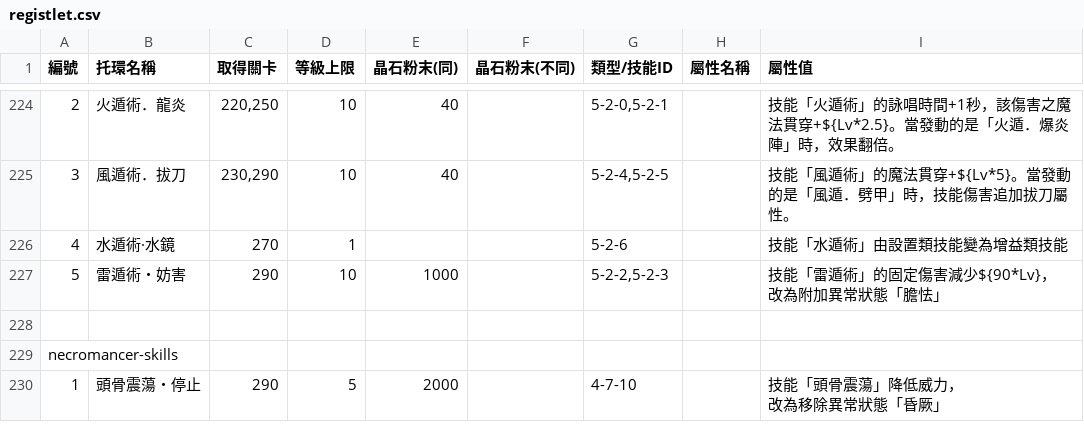
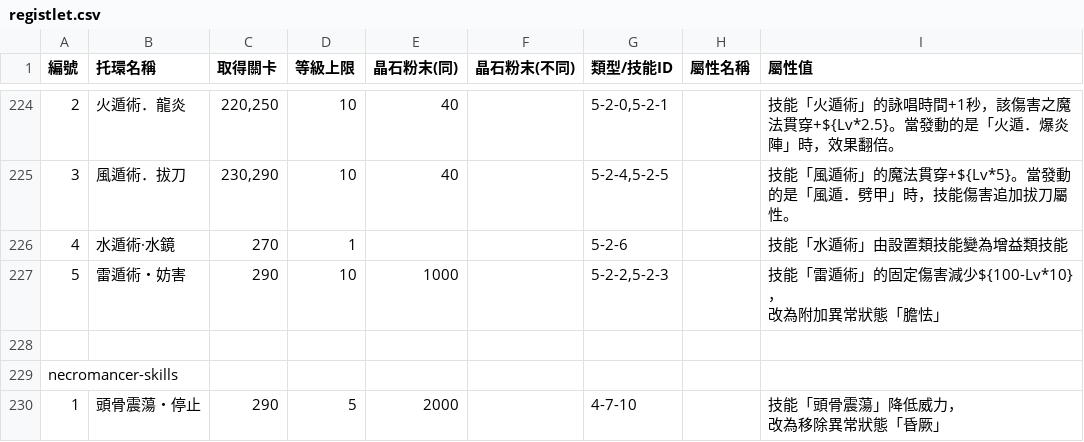
Before and after one commit to hcetyzun/Data-mirror, a CSV file: data/registlet/registlet.csv, drawn as a sheet; only a part is shown, gaps mark what is left out; ↵ is a line break in a cell; the diff names each change by its address in the sheet, - before the commit and + after, or states it on an @@ line.

```diff
--- a/data/registlet/registlet.csv
+++ b/data/registlet/registlet.csv
-I227 (屬性值): 技能「雷遁術」的固定傷害減少${90*Lv}， ↵ 改為附加異常狀態「膽怯」
+I227 (屬性值): 技能「雷遁術」的固定傷害減少${100-Lv*10}， ↵ 改為附加異常狀態「膽怯」
```
Also changed, not shown: 4 other files.
